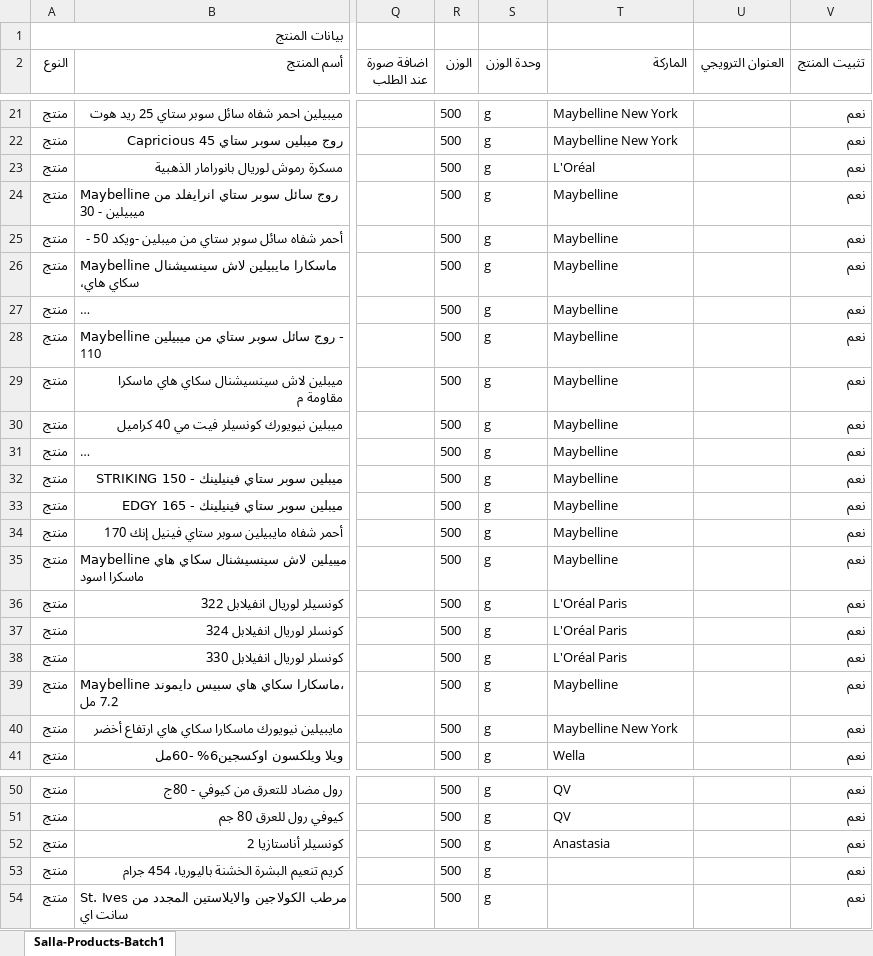
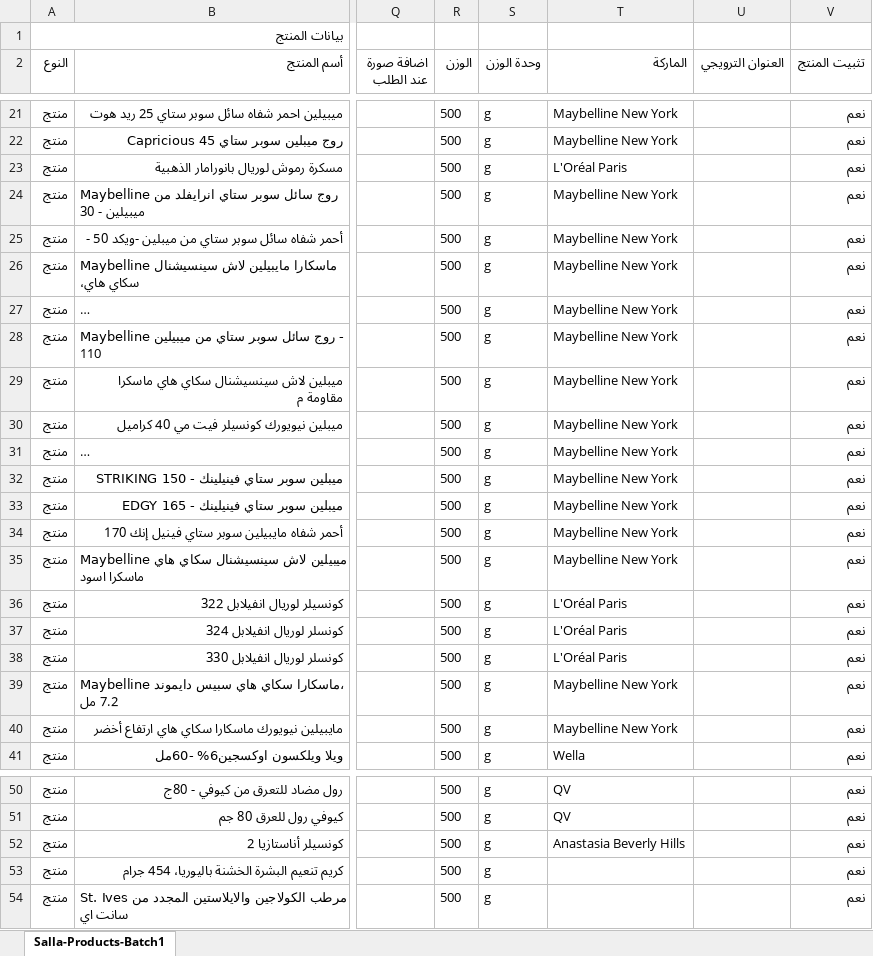
Before and after one commit to mohammedmekh1/products, an Excel workbook: المنتجات/batch1-products-complete.xlsx, sheet Salla-Products-Batch1, drawn as a sheet; only a part is shown, gaps mark what is left out; long unchanged cells end in …; values as stored, in another font and other column widths than the file's, no borders; the diff covers the shown part only; the diff names each change by its address in the sheet, - before the commit and + after, or states it on an @@ line.

```diff
--- a/المنتجات/batch1-products-complete.xlsx (sheet Salla-Products-Batch1)
+++ b/المنتجات/batch1-products-complete.xlsx (sheet Salla-Products-Batch1)
-T23 (الماركة): L'Oréal
+T23 (الماركة): L'Oréal Paris
-T24:T35 (الماركة): Maybelline
+T24:T35 (الماركة): Maybelline New York
-T39 (الماركة): Maybelline
+T39 (الماركة): Maybelline New York
-T52 (الماركة): Anastasia
+T52 (الماركة): Anastasia Beverly Hills
```
Also changed, not shown: 8 edited cells elsewhere in this sheet, المنتجات/batch2-products-complete.xlsx, المنتجات/batch3-products-complete.xlsx, 2 other files.
